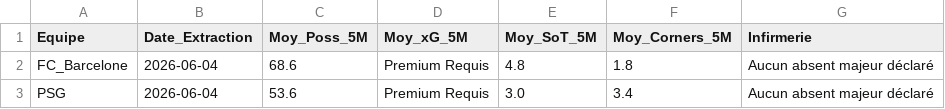
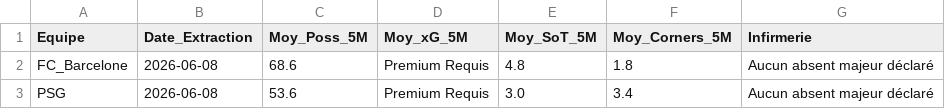
Before and after one commit to Liolux21/War-Room-WebSite, a CSV file: MASTER_DYNAMIQUE_API_5M.csv, drawn as a sheet.

```diff
--- a/MASTER_DYNAMIQUE_API_5M.csv
+++ b/MASTER_DYNAMIQUE_API_5M.csv
@@ -1,3 +1,3 @@
 Equipe;Date_Extraction;Moy_Poss_5M;Moy_xG_5M;Moy_SoT_5M;Moy_Corners_5M;Infirmerie
-FC_Barcelone;2026-06-04;68.6;Premium Requis;4.8;1.8;Aucun absent majeur déclaré
-PSG;2026-06-04;53.6;Premium Requis;3.0;3.4;Aucun absent majeur déclaré
+FC_Barcelone;2026-06-08;68.6;Premium Requis;4.8;1.8;Aucun absent majeur déclaré
+PSG;2026-06-08;53.6;Premium Requis;3.0;3.4;Aucun absent majeur déclaré
```
